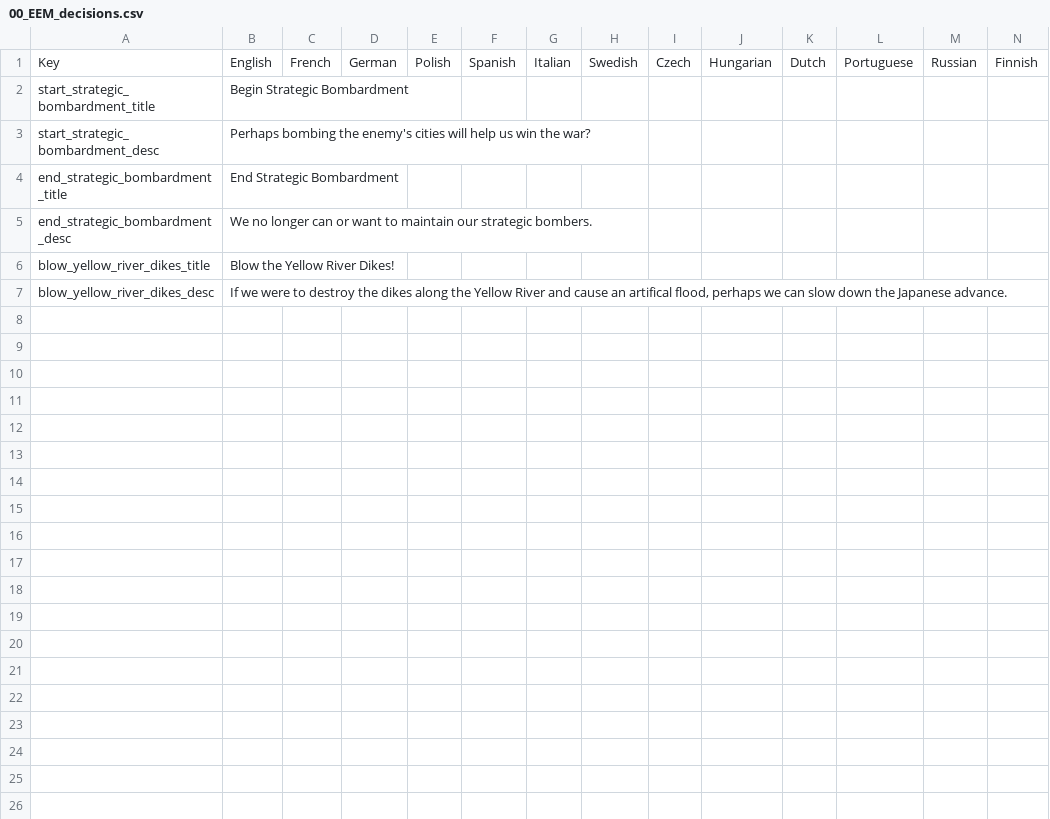
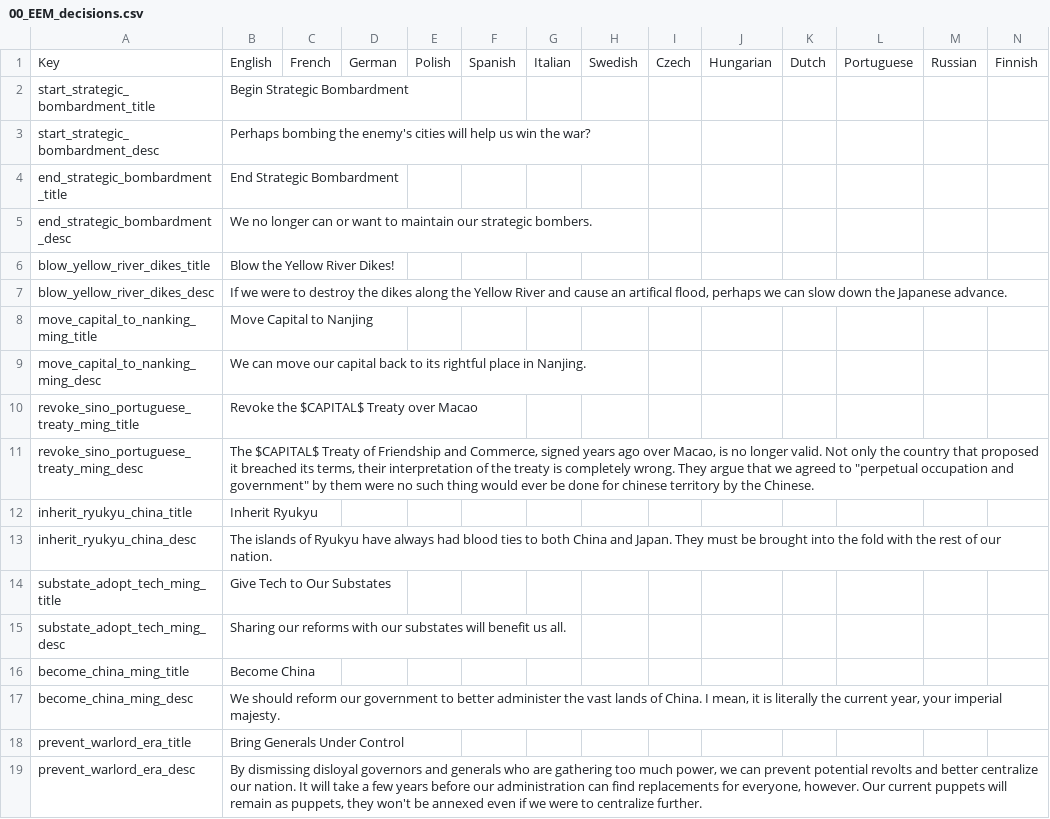
Before and after one commit to ujtcelvn/Ending_Extension_Mod, a CSV file: EEM/localisation/00_EEM_decisions.csv, drawn as a sheet; the diff names each change by its address in the sheet, - before the commit and + after, or states it on an @@ line.

Commit message:
Update 00_EEM_decisions.csv

```diff
--- a/EEM/localisation/00_EEM_decisions.csv
+++ b/EEM/localisation/00_EEM_decisions.csv
+row 8: move_capital_to_nanking_ming_title | Move Capital to Nanjing
+row 9: move_capital_to_nanking_ming_desc | We can move our capital back to its rightful place in Nanjing.
+row 10: revoke_sino_portuguese_treaty_ming_title | Revoke the $CAPITAL$ Treaty over Macao
+row 11: revoke_sino_portuguese_treaty_ming_desc | The $CAPITAL$ Treaty of Friendship and Commerce, signed years ago over Macao, is no longer valid. Not only the country that proposed it breached its terms, their interpretation of the treaty is completely wrong. They argue that we agreed to "perpetual occupation and government" by them were no such thing would ever be done for chinese territory by the Chinese.
+row 12: inherit_ryukyu_china_title | Inherit Ryukyu
+row 13: inherit_ryukyu_china_desc | The islands of Ryukyu have always had blood ties to both China and Japan. They must be brought into the fold with the rest of our nation.
+row 14: substate_adopt_tech_ming_title | Give Tech to Our Substates
+row 15: substate_adopt_tech_ming_desc | Sharing our reforms with our substates will benefit us all.
+row 16: become_china_ming_title | Become China
+row 17: become_china_ming_desc | We should reform our government to better administer the vast lands of China. I mean, it is literally the current year, your imperial majesty.
+row 18: prevent_warlord_era_title | Bring Generals Under Control
+row 19: prevent_warlord_era_desc | By dismissing disloyal governors and generals who are gathering too much power, we can prevent potential revolts and better centralize our nation. It will take a few years before our administration can find replacements for everyone, however. Our current puppets will remain as puppets, they won't be annexed even if we were to centralize further.
```
